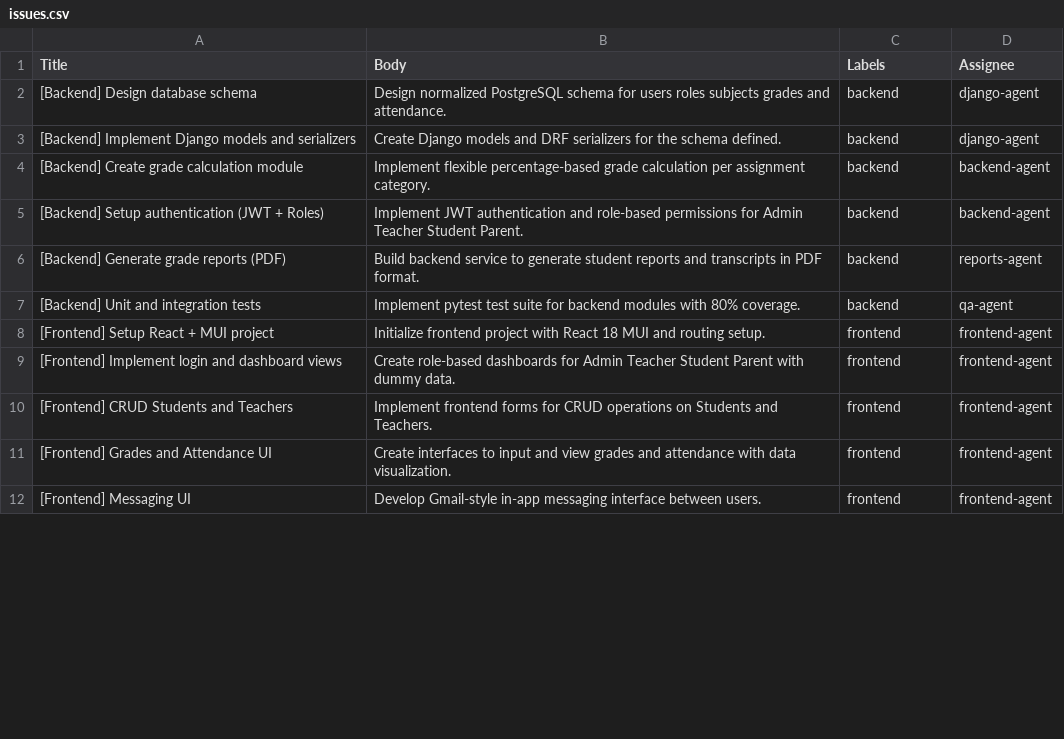
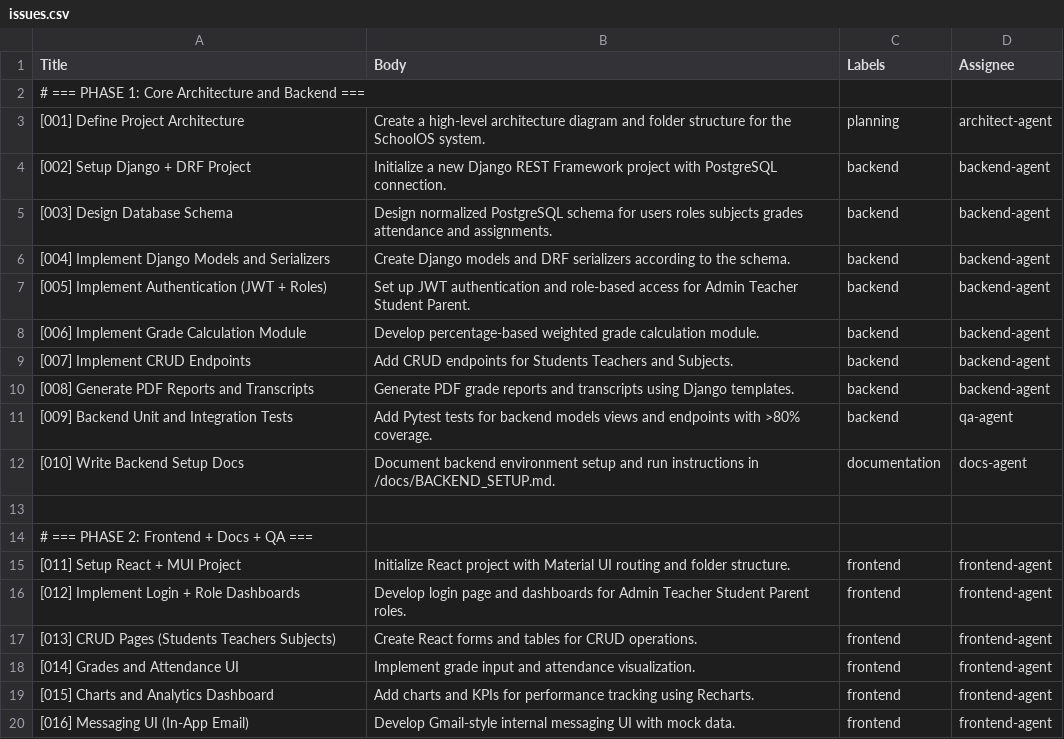
Before and after one commit to mateo-bolanos/SchoolOS, a CSV file: docs/issues.csv, drawn as a sheet; only a part is shown; the diff covers the shown part only.

```diff
--- a/docs/issues.csv
+++ b/docs/issues.csv
@@ -1,12 +1,20 @@
 Title,Body,Labels,Assignee
-[Backend] Design database schema,Design normalized PostgreSQL schema for users roles subjects grades and attendance.,backend,django-agent
-[Backend] Implement Django models and serializers,Create Django models and DRF serializers for the schema defined.,backend,django-agent
-[Backend] Create grade calculation module,Implement flexible percentage-based grade calculation per assignment category.,backend,backend-agent
-[Backend] Setup authentication (JWT + Roles),Implement JWT authentication and role-based permissions for Admin Teacher Student Parent.,backend,backend-agent
-[Backend] Generate grade reports (PDF),Build backend service to generate student reports and transcripts in PDF format.,backend,reports-agent
-[Backend] Unit and integration tests,Implement pytest test suite for backend modules with 80% coverage.,backend,qa-agent
-[Frontend] Setup React + MUI project,Initialize frontend project with React 18 MUI and routing setup.,frontend,frontend-agent
-[Frontend] Implement login and dashboard views,Create role-based dashboards for Admin Teacher Student Parent with dummy data.,frontend,frontend-agent
-[Frontend] CRUD Students and Teachers,Implement frontend forms for CRUD operations on Students and Teachers.,frontend,frontend-agent
-[Frontend] Grades and Attendance UI,Create interfaces to input and view grades and attendance with data visualization.,frontend,frontend-agent
-[Frontend] Messaging UI,Develop Gmail-style in-app messaging interface between users.,frontend,frontend-agent
+# === PHASE 1: Core Architecture and Backend ===
+[001] Define Project Architecture,Create a high-level architecture diagram and folder structure for the SchoolOS system.,planning,architect-agent
+[002] Setup Django + DRF Project,Initialize a new Django REST Framework project with PostgreSQL connection.,backend,backend-agent
+[003] Design Database Schema,Design normalized PostgreSQL schema for users roles subjects grades attendance and assignments.,backend,backend-agent
+[004] Implement Django Models and Serializers,Create Django models and DRF serializers according to the schema.,backend,backend-agent
+[005] Implement Authentication (JWT + Roles),Set up JWT authentication and role-based access for Admin Teacher Student Parent.,backend,backend-agent
+[006] Implement Grade Calculation Module,Develop percentage-based weighted grade calculation module.,backend,backend-agent
+[007] Implement CRUD Endpoints,Add CRUD endpoints for Students Teachers and Subjects.,backend,backend-agent
+[008] Generate PDF Reports and Transcripts,Generate PDF grade reports and transcripts using Django templates.,backend,backend-agent
+[009] Backend Unit and Integration Tests,Add Pytest tests for backend models views and endpoints with >80% coverage.,backend,qa-agent
+[010] Write Backend Setup Docs,Document backend environment setup and run instructions in /docs/BACKEND_SETUP.md.,documentation,docs-agent
+
+# === PHASE 2: Frontend + Docs + QA ===
+[011] Setup React + MUI Project,Initialize React project with Material UI routing and folder structure.,frontend,frontend-agent
+[012] Implement Login + Role Dashboards,Develop login page and dashboards for Admin Teacher Student Parent roles.,frontend,frontend-agent
+[013] CRUD Pages (Students Teachers Subjects),Create React forms and tables for CRUD operations.,frontend,frontend-agent
+[014] Grades and Attendance UI,Implement grade input and attendance visualization.,frontend,frontend-agent
+[015] Charts and Analytics Dashboard,Add charts and KPIs for performance tracking using Recharts.,frontend,frontend-agent
+[016] Messaging UI (In-App Email),Develop Gmail-style internal messaging UI with mock data.,frontend,frontend-agent
```
Also changed, not shown: 9 added rows, 6 removed rows and 30 edited cells elsewhere in this file.
